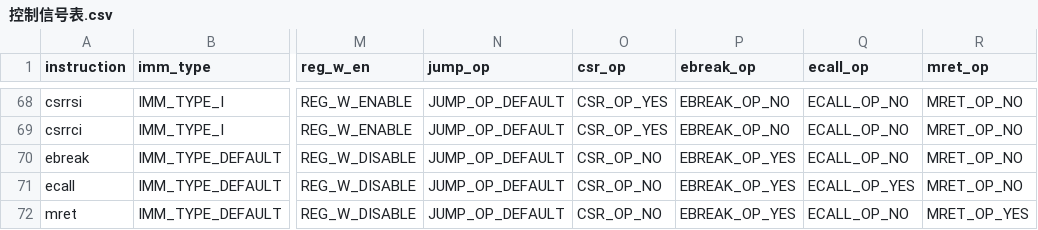
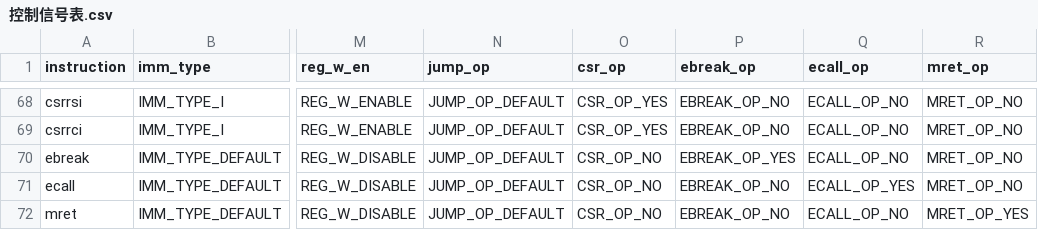
Before and after one commit to YEWPO/YPC, a CSV file: docs/控制信号表.csv, drawn as a sheet; only a part is shown, gaps mark what is left out; the diff names each change by its address in the sheet, - before the commit and + after, or states it on an @@ line.

```diff
--- a/docs/控制信号表.csv
+++ b/docs/控制信号表.csv
-P71:P72 (ebreak_op): EBREAK_OP_YES
+P71:P72 (ebreak_op): EBREAK_OP_NO
```
Also changed, not shown: 6 other files.
